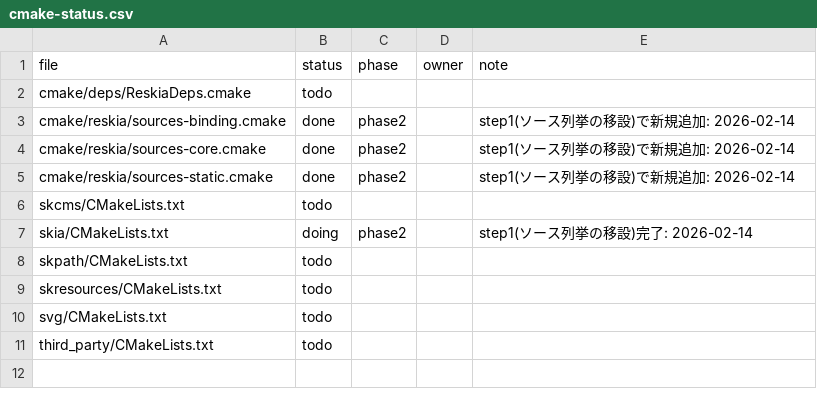
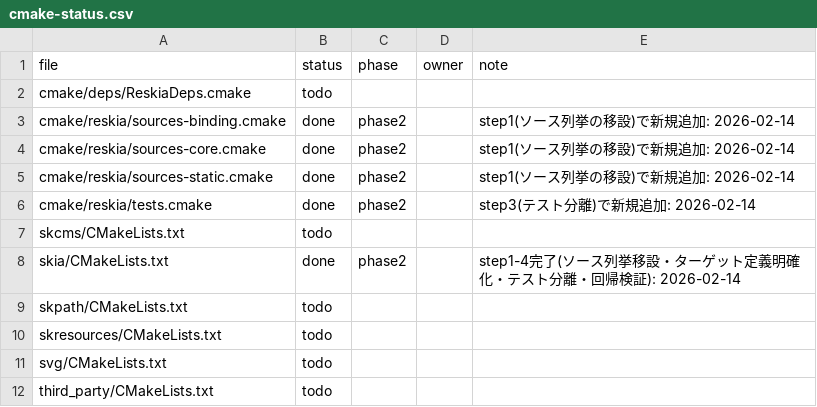
Before and after one commit to dolphilia/reskia, a CSV file: docs/plans/cmake-remediation/checklists/cmake-status.csv, drawn as a sheet.

```diff
--- a/docs/plans/cmake-remediation/checklists/cmake-status.csv
+++ b/docs/plans/cmake-remediation/checklists/cmake-status.csv
@@ -5,4 +5,5 @@ cmake/reskia/sources-core.cmake,done,phase2,,step1(ソース列挙の移設)で
 cmake/reskia/sources-static.cmake,done,phase2,,step1(ソース列挙の移設)で新規追加: 2026-02-14
+cmake/reskia/tests.cmake,done,phase2,,step3(テスト分離)で新規追加: 2026-02-14
 skcms/CMakeLists.txt,todo,,,
-skia/CMakeLists.txt,doing,phase2,,step1(ソース列挙の移設)完了: 2026-02-14
+skia/CMakeLists.txt,done,phase2,,step1-4完了(ソース列挙移設・ターゲット定義明確化・テスト分離・回帰検証): 2026-02-14
 skpath/CMakeLists.txt,todo,,,
```
Also changed, not shown: 4 other files.
